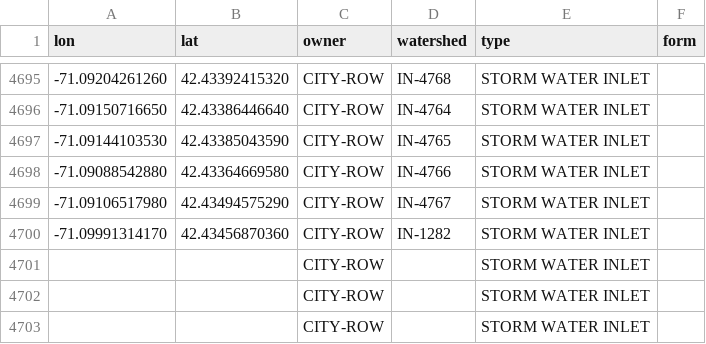
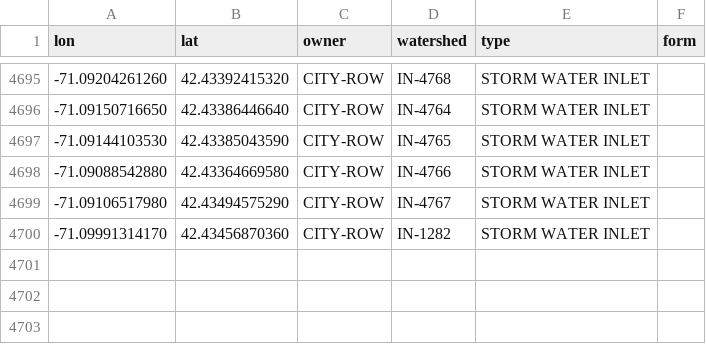
Before and after one commit to jkoren/adopt-a-drain-medford-ma, a CSV file: medford_drains.csv, drawn as a sheet; only a part is shown, gaps mark what is left out.

Commit message:
update drain seeding and add binding.pry

```diff
--- a/medford_drains.csv
+++ b/medford_drains.csv
@@ -4700,4 +4700 @@ lon,lat,owner,watershed,type,form
 -71.09991314170,42.43456870360,CITY-ROW,IN-1282,STORM WATER INLET,
-,,CITY-ROW,,STORM WATER INLET,
-,,CITY-ROW,,STORM WATER INLET,
-,,CITY-ROW,,STORM WATER INLET,
```
Also changed, not shown: 5 other files.
